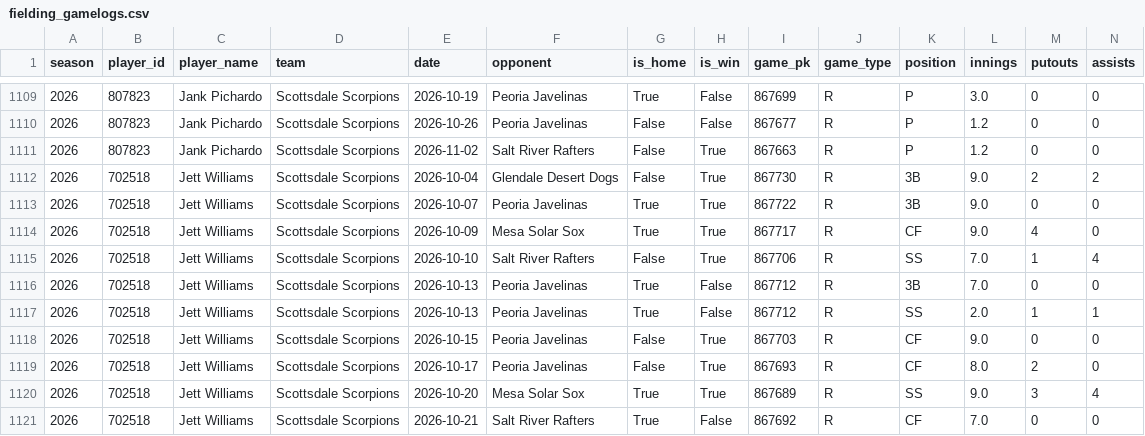
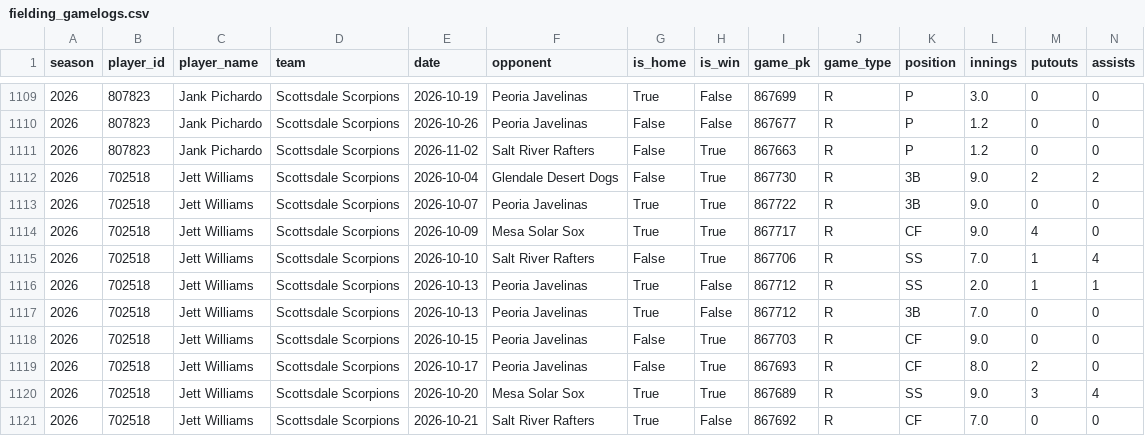
Before and after one commit to josh-hoff/AFL, a CSV file: data/2026/fielding_gamelogs.csv, drawn as a sheet; only a part is shown, gaps mark what is left out; removed rows and columns are numbered as before the commit, all else as after; rows hold the shown columns only; the diff names each change by its address in the sheet, - before the commit and + after, or states it on an @@ line.

```diff
--- a/data/2026/fielding_gamelogs.csv
+++ b/data/2026/fielding_gamelogs.csv
-row 1116: 2026 | 702518 | Jett Williams | Scottsdale Scorpions | 2026-10-13 | Peoria Javelinas | True | False | 867712 | R | 3B | 7.0 | 0 | 0
+row 1117: 2026 | 702518 | Jett Williams | Scottsdale Scorpions | 2026-10-13 | Peoria Javelinas | True | False | 867712 | R | 3B | 7.0 | 0 | 0
```
Also changed, not shown: data/2026/hitting_gamelogs.csv, data/2026/pitcher_stats.csv, 2 other files.
